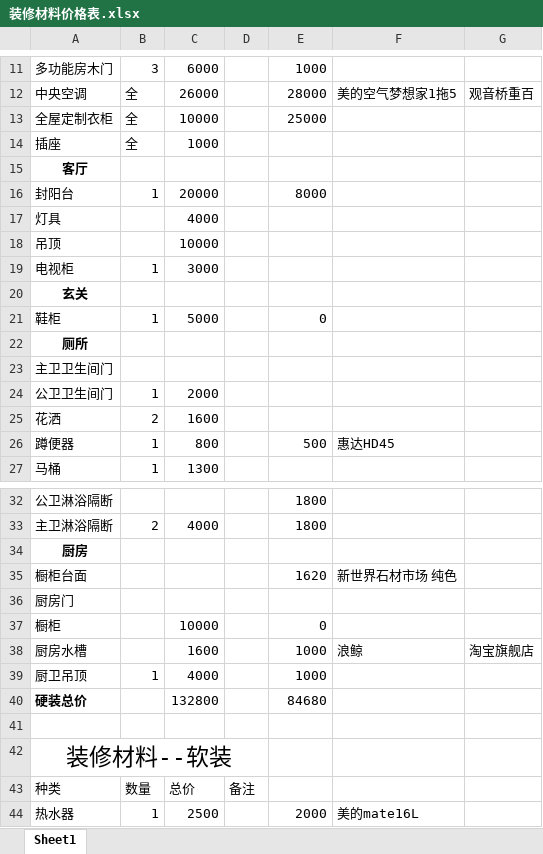
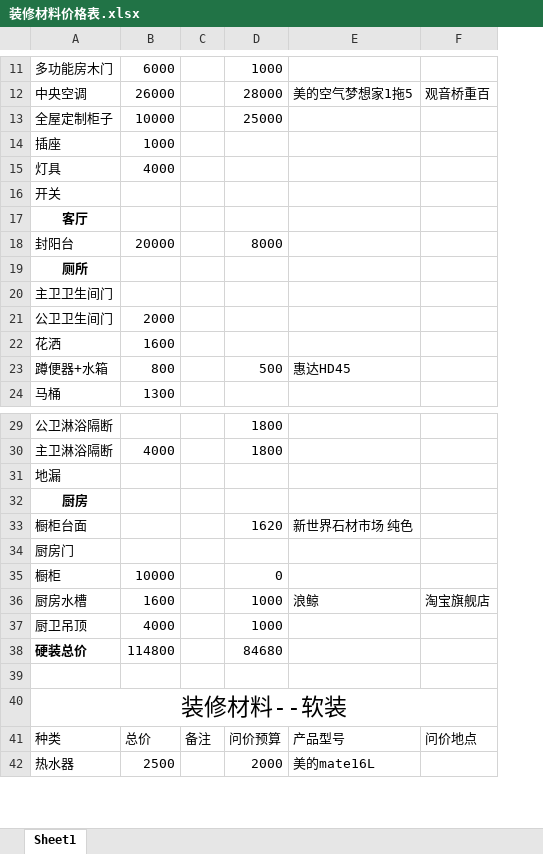
Before and after one commit to SouthWindYin/productivity-tools, an Excel workbook: 装修资料/装修材料价格表.xlsx, sheet Sheet1, drawn as a sheet; only a part is shown, gaps mark what is left out; values as stored, in another font and other column widths than the file's, no borders; removed rows and columns are numbered as before the commit, all else as after; the diff covers the shown part only; the diff names each change by its address in the sheet, - before the commit and + after, or states it on an @@ line.

Commit message:
add

```diff
--- a/装修资料/装修材料价格表.xlsx (sheet Sheet1)
+++ b/装修资料/装修材料价格表.xlsx (sheet Sheet1)
-column B, rows 11-16: 3 | 全 | 全 | 全 |  | 1; rows 24-27: 1 | 2 | 1 | 1; rows 33-44: 2 |  |  |  |  |  | 1 |  |  |  | 数量 | 1
-A13: 全屋定制衣柜
+A13: 全屋定制柜子
@@ row 17 moved to row 15: 灯具 @@
+row 16: 开关
-row 18: 吊顶 |  | 10000
-row 19: 电视柜 | 1 | 3000
-row 20: 玄关
-row 21: 鞋柜 | 1 | 5000 |  | 0
-A23: 蹲便器
+A23: 蹲便器+水箱
+row 31: 地漏
-B38: 132800
+B38: 114800
-A42:D42 merged
+A40:F40 merged
-D41: (empty)
+D41: 问价预算
-E41: (empty)
+E41: 产品型号
-F41: (empty)
+F41: 问价地点
```
Also changed, not shown: 1 edited cell elsewhere in this sheet, formulas that keep their value.
